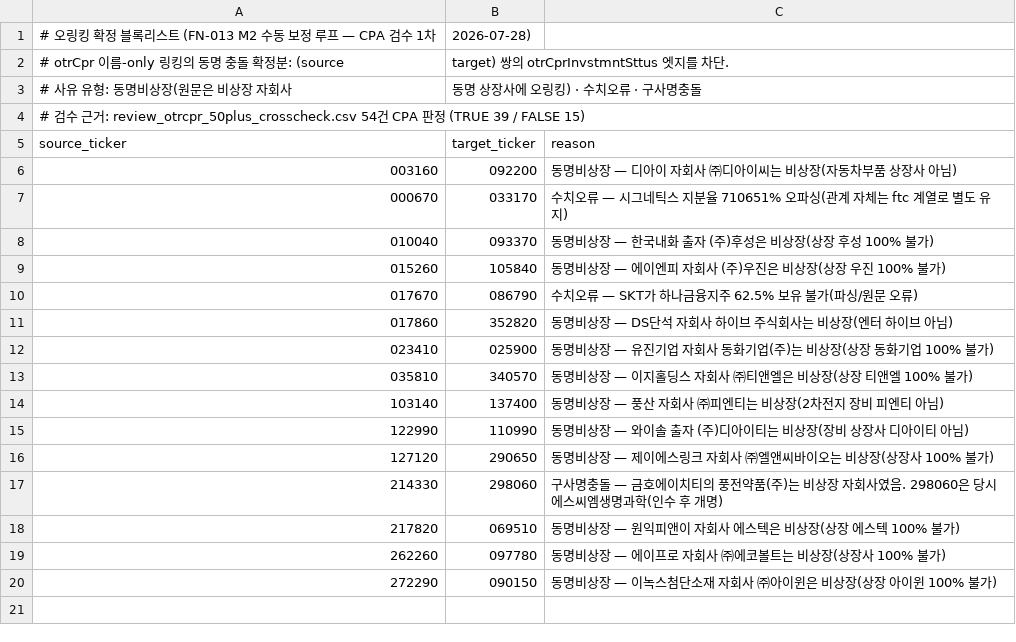
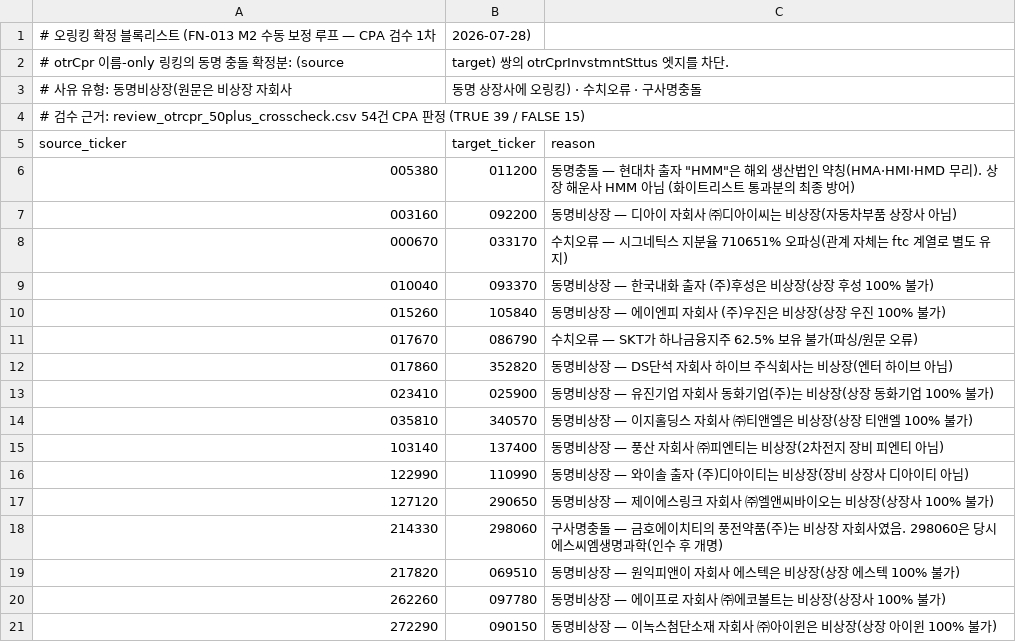
Before and after one commit to CVC-project/DiscloseAI, a CSV file: modules/relation/data/link_blocklist.csv, drawn as a sheet.

```diff
--- a/modules/relation/data/link_blocklist.csv
+++ b/modules/relation/data/link_blocklist.csv
@@ -5,2 +5,3 @@
 source_ticker,target_ticker,reason
+005380,011200,동명충돌 — 현대차 출자 "HMM"은 해외 생산법인 약칭(HMA·HMI·HMD 무리). 상장 해운사 HMM 아님 (화이트리스트 통과분의 최종 방어)
 003160,092200,동명비상장 — 디아이 자회사 ㈜디아이씨는 비상장(자동차부품 상장사 아님)
```
Also changed, not shown: 17 other files.
